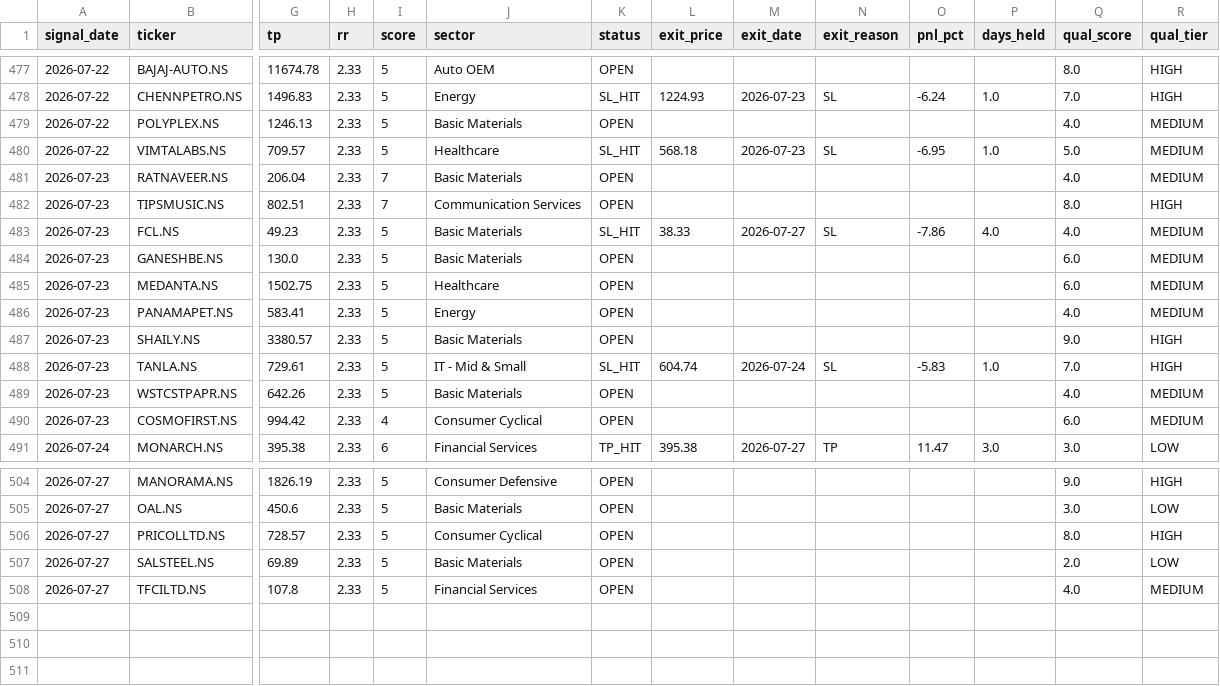
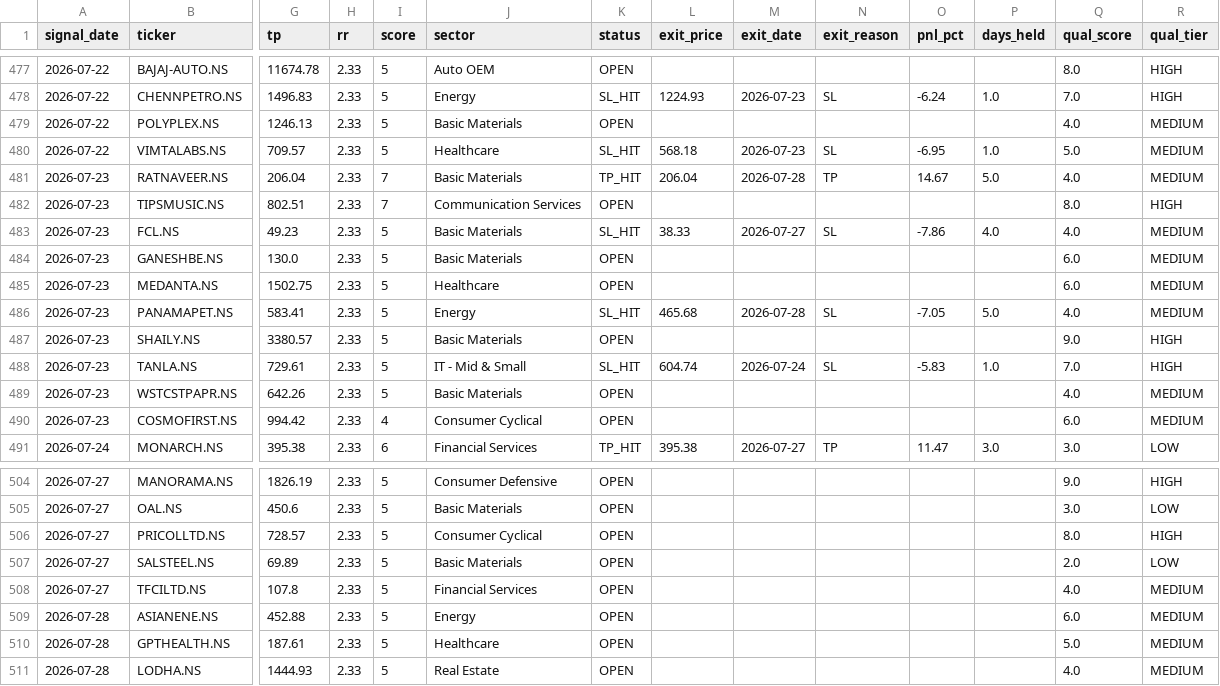
Before and after one commit to SanjayJoshi116/quant_backtesting, a CSV file: logs/paper_trades.csv, drawn as a sheet; only a part is shown, gaps mark what is left out; rows hold the shown columns only; the diff names each change by its address in the sheet, - before the commit and + after, or states it on an @@ line.

```diff
--- a/logs/paper_trades.csv
+++ b/logs/paper_trades.csv
-K481 (status): OPEN
+K481 (status): TP_HIT
-L481 (exit_price): (empty)
+L481 (exit_price): 206.04
-M481 (exit_date): (empty)
+M481 (exit_date): 2026-07-28
-N481 (exit_reason): (empty)
+N481 (exit_reason): TP
-O481 (pnl_pct): (empty)
+O481 (pnl_pct): 14.67
-P481 (days_held): (empty)
+P481 (days_held): 5.0
-K486 (status): OPEN
+K486 (status): SL_HIT
-L486 (exit_price): (empty)
+L486 (exit_price): 465.68
-M486 (exit_date): (empty)
+M486 (exit_date): 2026-07-28
-N486 (exit_reason): (empty)
+N486 (exit_reason): SL
-O486 (pnl_pct): (empty)
+O486 (pnl_pct): -7.05
-P486 (days_held): (empty)
+P486 (days_held): 5.0
+row 509: 2026-07-28 | ASIANENE.NS | 452.88 | 2.33 | 5 | Energy | OPEN |  |  |  |  |  | 6.0 | MEDIUM
+row 510: 2026-07-28 | GPTHEALTH.NS | 187.61 | 2.33 | 5 | Healthcare | OPEN |  |  |  |  |  | 5.0 | MEDIUM
+row 511: 2026-07-28 | LODHA.NS | 1444.93 | 2.33 | 5 | Real Estate | OPEN |  |  |  |  |  | 4.0 | MEDIUM
```
